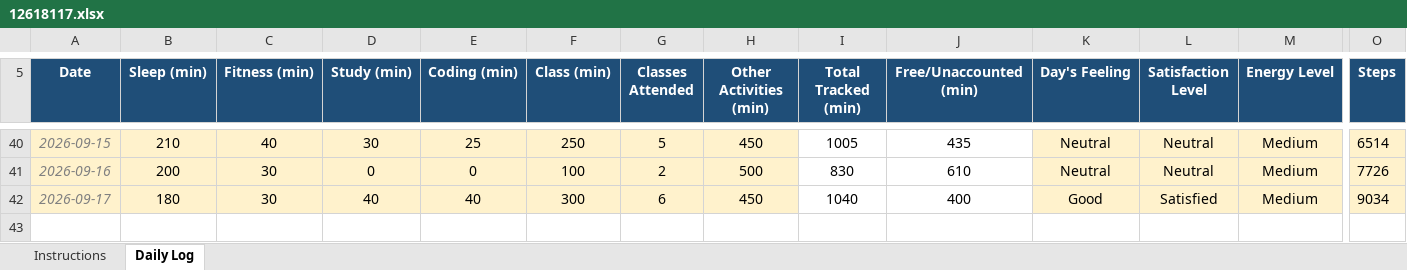
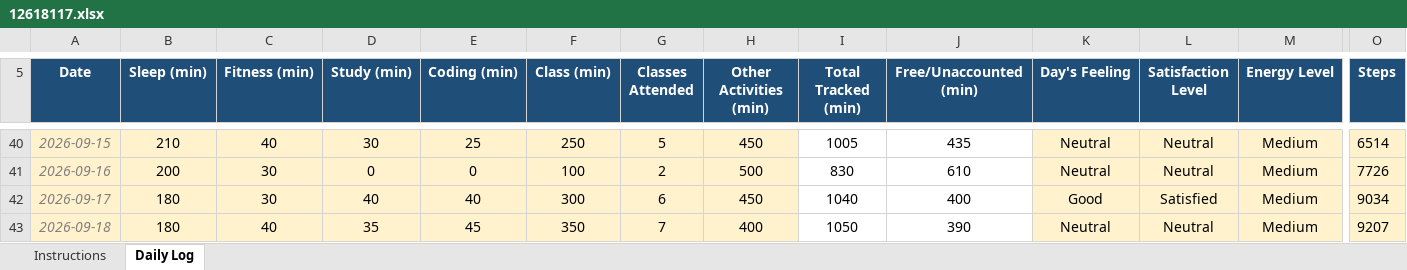
Before and after one commit to CODEMASTERSTACK/MCA_SEM1_DATA, an Excel workbook: 12618117.xlsx, sheet Daily Log, drawn as a sheet; only a part is shown, gaps mark what is left out; values as stored, in another font and other column widths than the file's, no borders; conditional formats not drawn; rows hold the shown columns only; the diff names each change by its address in the sheet, - before the commit and + after, or states it on an @@ line.

```diff
--- a/12618117.xlsx (sheet Daily Log)
+++ b/12618117.xlsx (sheet Daily Log)
+row 43: 2026-09-18 | 180 | 40 | 35 | 45 | 350 | 7 | 400 | 1050 | 390 | Neutral | Neutral | Medium | 9207
```
Also changed, not shown: 6 other files.
